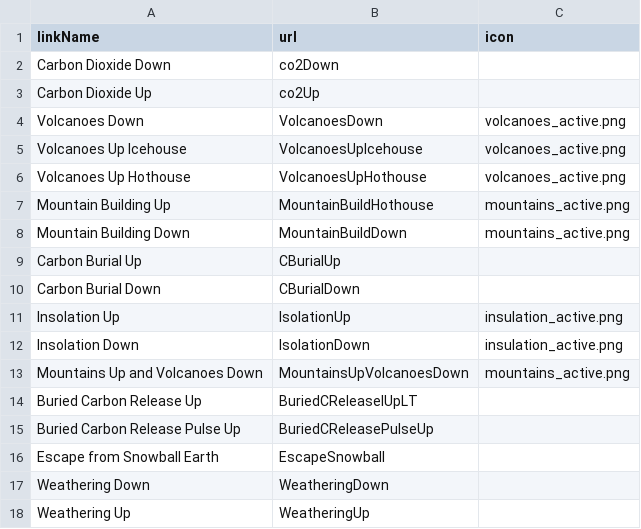
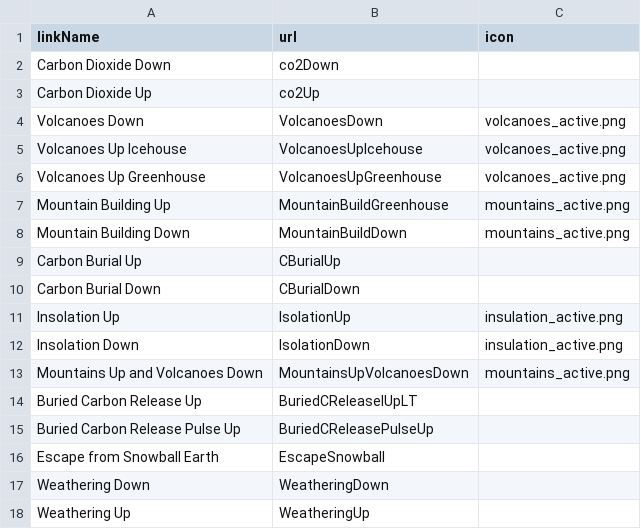
Before and after one commit to byuitechops/planet-simulator-v2, a CSV file: csvs/homepage.csv, drawn as a sheet.

Commit message:
hothouse to greenhouse

```diff
--- a/csvs/homepage.csv
+++ b/csvs/homepage.csv
@@ -5,4 +5,4 @@ Volcanoes Down,VolcanoesDown,volcanoes_active.png
 Volcanoes Up Icehouse,VolcanoesUpIcehouse,volcanoes_active.png
-Volcanoes Up Hothouse,VolcanoesUpHothouse,volcanoes_active.png
-Mountain Building Up,MountainBuildHothouse,mountains_active.png
+Volcanoes Up Greenhouse,VolcanoesUpGreenhouse,volcanoes_active.png
+Mountain Building Up,MountainBuildGreenhouse,mountains_active.png
 Mountain Building Down,MountainBuildDown,mountains_active.png
```
Also changed, not shown: 4 other files.
